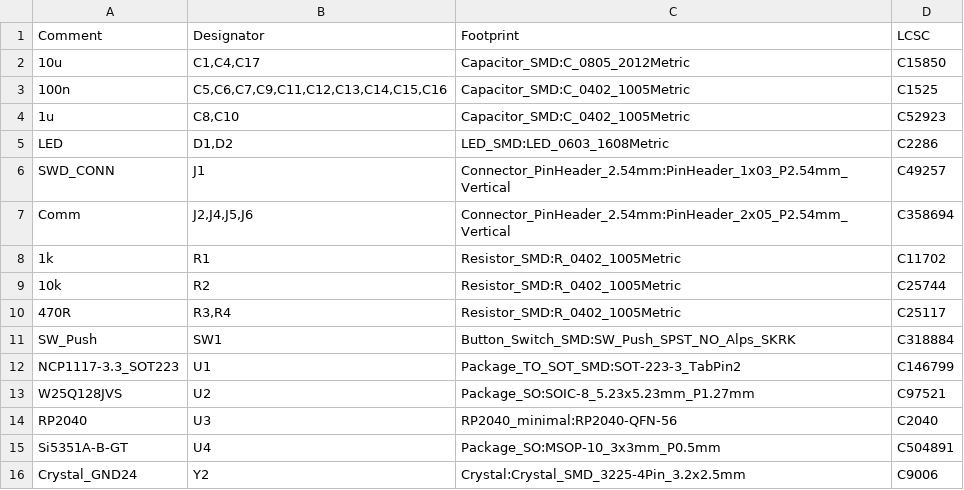
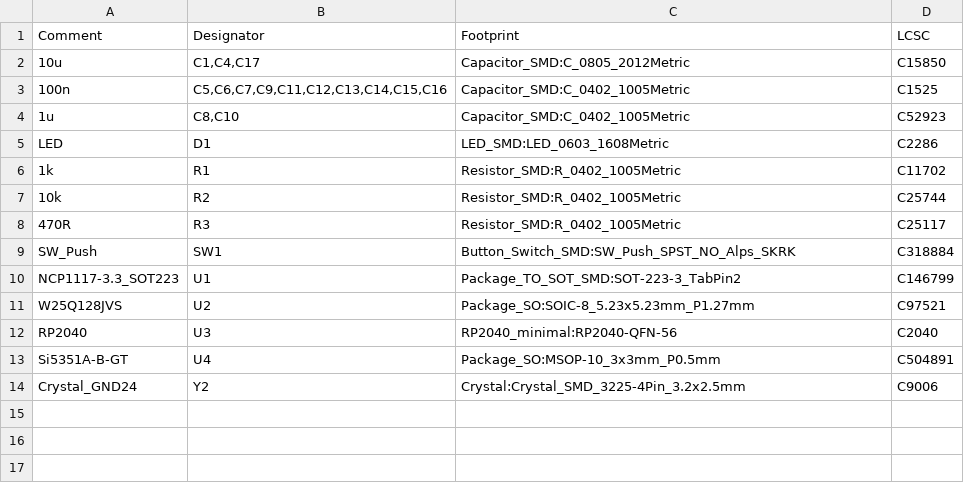
Before and after one commit to PietPtr/picotide, a CSV file: pcbs/minsync/minsync-v0.1/RP2040_minimal_r2-bom-checked.csv, drawn as a sheet.

```diff
--- a/pcbs/minsync/minsync-v0.1/RP2040_minimal_r2-bom-checked.csv
+++ b/pcbs/minsync/minsync-v0.1/RP2040_minimal_r2-bom-checked.csv
@@ -4,8 +4,6 @@ Comment,Designator,Footprint,LCSC
 1u,"C8,C10",Capacitor_SMD:C_0402_1005Metric,C52923
-LED,"D1,D2",LED_SMD:LED_0603_1608Metric,C2286
-SWD_CONN,J1,Connector_PinHeader_2.54mm:PinHeader_1x03_P2.54mm_Vertical,C49257
-Comm,"J2,J4,J5,J6",Connector_PinHeader_2.54mm:PinHeader_2x05_P2.54mm_Vertical,C358694
+LED,D1,LED_SMD:LED_0603_1608Metric,C2286
 1k,R1,Resistor_SMD:R_0402_1005Metric,C11702
 10k,R2,Resistor_SMD:R_0402_1005Metric,C25744
-470R,"R3,R4",Resistor_SMD:R_0402_1005Metric,C25117
+470R,R3,Resistor_SMD:R_0402_1005Metric,C25117
 SW_Push,SW1,Button_Switch_SMD:SW_Push_SPST_NO_Alps_SKRK,C318884
```
Also changed, not shown: pcbs/minsync/minsync-v0.1/RP2040_minimal_r2-top-pos-checked.csv, 27 other files.
